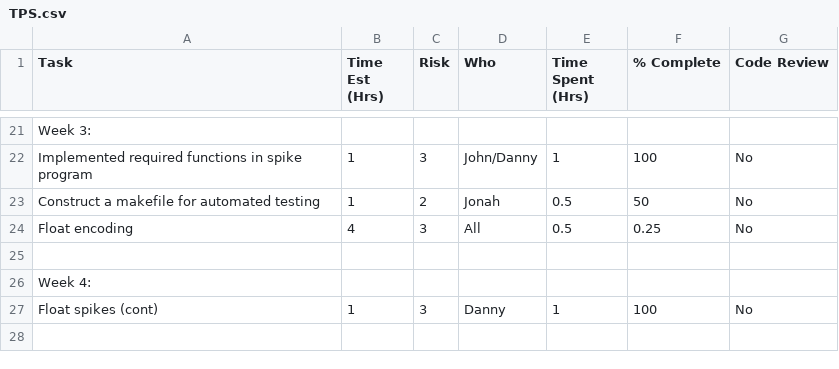
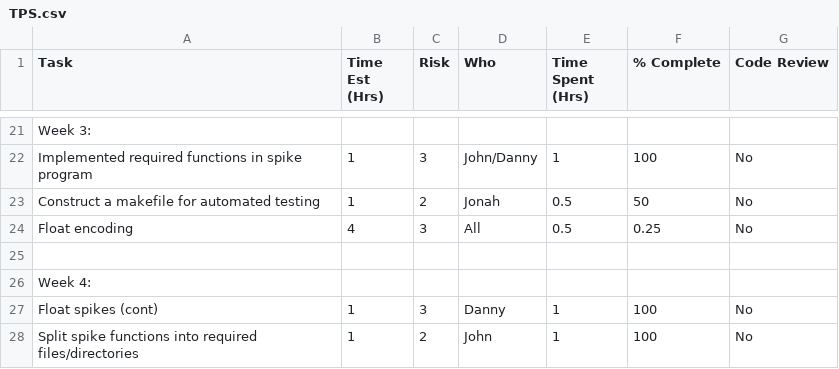
Before and after one commit to djkong7/QuadSolver, a CSV file: docs/TPS.csv, drawn as a sheet; only a part is shown, gaps mark what is left out.

```diff
--- a/docs/TPS.csv
+++ b/docs/TPS.csv
@@ -27 +27,2 @@ Week 4:,,,,,,
 Float spikes (cont),1,3,Danny,1,100,No
+Split spike functions into required files/directories,1,2,John,1,100,No
```
Also changed, not shown: docs/Stories.csv.
